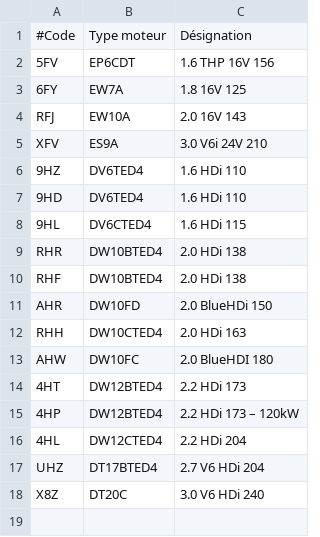
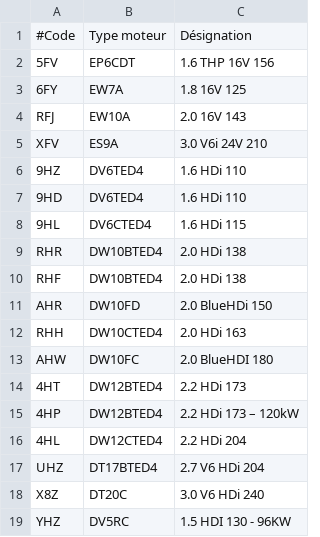
Before and after one commit to autodiag2/database, a TSV file: data/VIN/manufacturer_specific_data/citroen/engine.tsv, drawn as a sheet; the diff names each change by its address in the sheet, - before the commit and + after, or states it on an @@ line.

```diff
--- a/data/VIN/manufacturer_specific_data/citroen/engine.tsv
+++ b/data/VIN/manufacturer_specific_data/citroen/engine.tsv
+row 19: YHZ | DV5RC | 1.5 HDI 130 - 96KW
```
Also changed, not shown: 1 other file.
